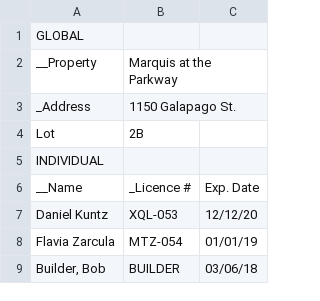
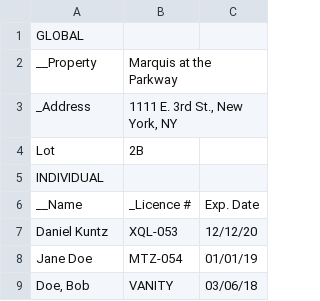
Before and after one commit to dktoao/ZapID, a CSV file: data/DemoOrderSheet.csv, drawn as a sheet.

Commit message:
Added test data

```diff
--- a/data/DemoOrderSheet.csv
+++ b/data/DemoOrderSheet.csv
@@ -2,3 +2,3 @@ GLOBAL,,
 __Property,Marquis at the Parkway,
-_Address,1150 Galapago St.,
+"_Address","1111 E. 3rd St., New York, NY",
 Lot,2B,
@@ -7,3 +7,3 @@ __Name,_Licence #,Exp. Date
 Daniel Kuntz,XQL-053,12/12/20
-Flavia Zarcula,MTZ-054,01/01/19
-"Builder, Bob",BUILDER,03/06/18
+Jane Doe,MTZ-054,01/01/19
+"Doe, Bob","VANITY","03/06/18"
```
Also changed, not shown: 3 other files.
